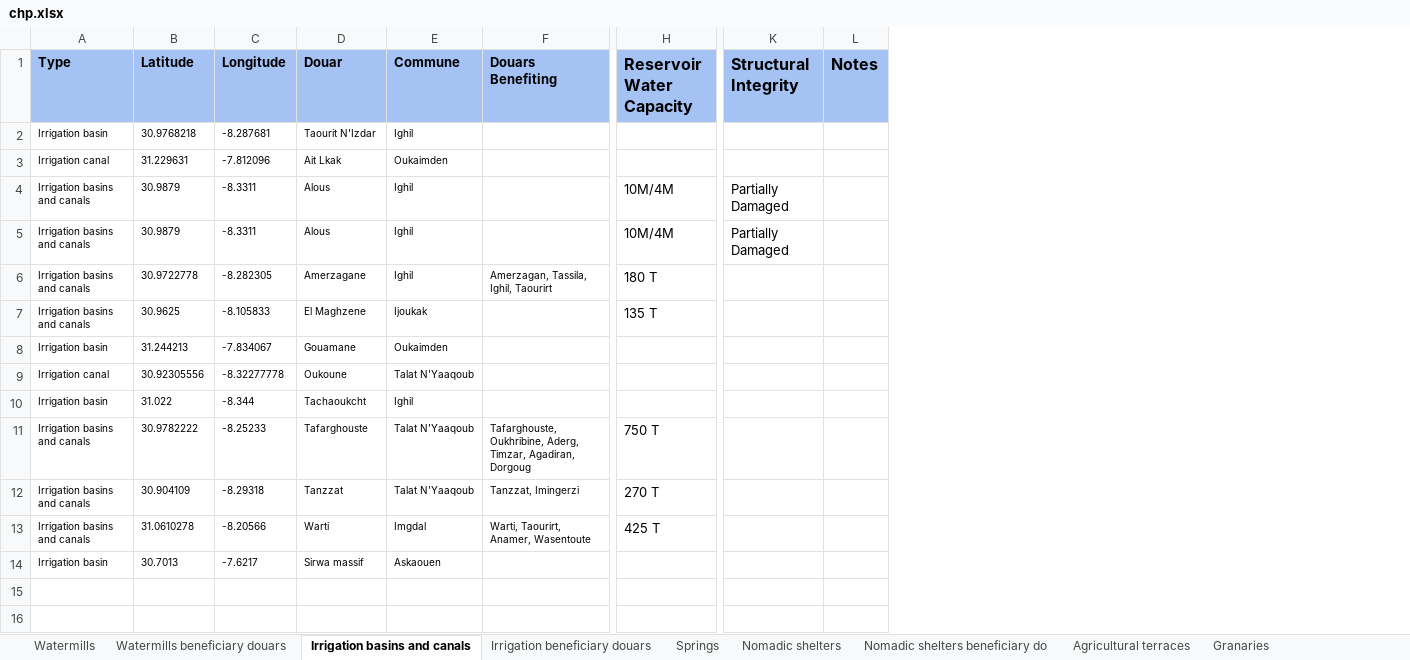
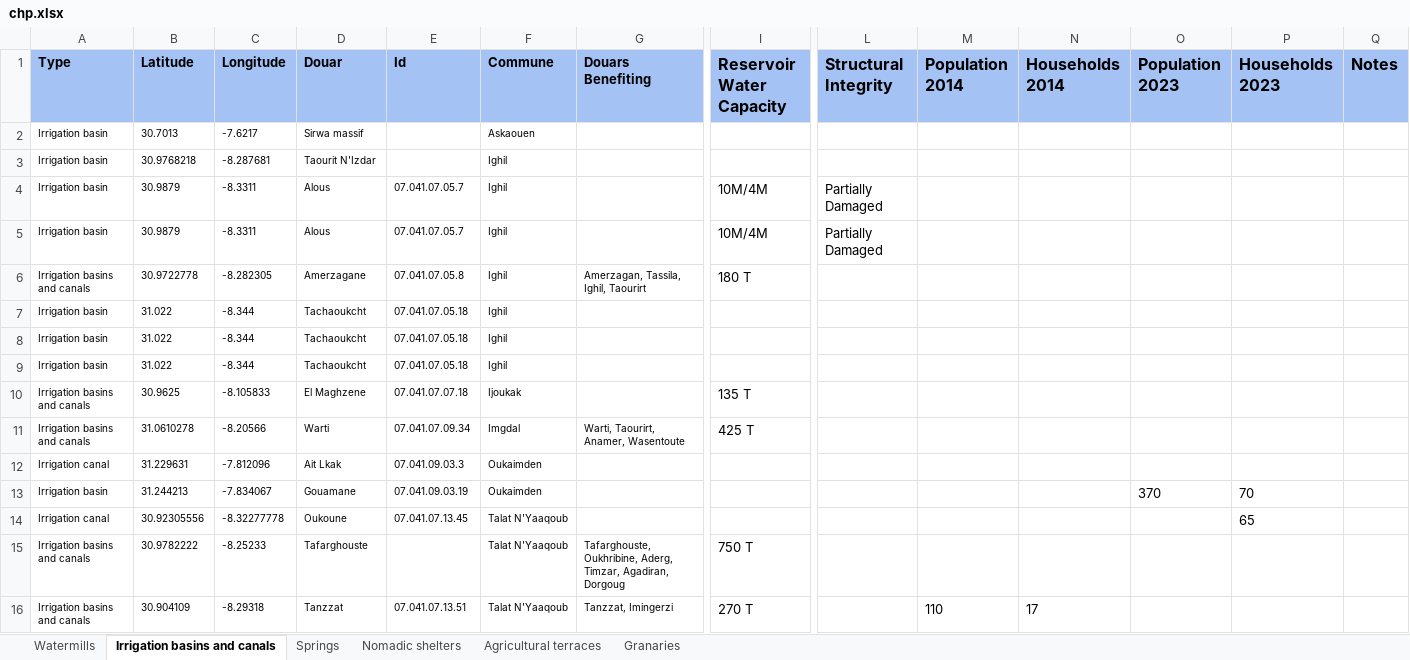
Before and after one commit to ShaimedxHiba/gdf_activities_dashboard, an Excel workbook: data/chp.xlsx, sheet Irrigation basins and canals, drawn as a sheet; only a part is shown, gaps mark what is left out; values as stored, in another font and other column widths than the file's, no borders; removed rows and columns are numbered as before the commit, all else as after; rows hold the shown columns only; the diff names each change by its address in the sheet, - before the commit and + after, or states it on an @@ line.

```diff
--- a/data/chp.xlsx (sheet Irrigation basins and canals)
+++ b/data/chp.xlsx (sheet Irrigation basins and canals)
@@ sheet tab hidden: Watermills beneficiary douars @@
@@ sheet tab hidden: Irrigation beneficiary douars @@
@@ sheet tab hidden: Nomadic shelters beneficiary do @@
+column E (Id), rows 12-16: 07.041.09.03.3 | 07.041.09.03.19 | 07.041.07.13.45 |  | 07.041.07.13.51
+column M (Population 2014), row 16: 110
+column N (Households 2014), row 16: 17
+column O (Population 2023), row 13: 370
+column P (Households 2023), rows 13-14: 70 | 65
@@ row 14 moved to row 2: Irrigation basin @@
+row 4: Irrigation basin | 30.9879 | -8.3311 | Alous | 07.041.07.05.7 | Ighil |  | 10M/4M | Partially Damaged
+row 5: Irrigation basin | 30.9879 | -8.3311 | Alous | 07.041.07.05.7 | Ighil |  | 10M/4M | Partially Damaged
@@ row 10 moved to row 7: Irrigation basin @@
+row 8: Irrigation basin | 31.022 | -8.344 | Tachaoukcht | 07.041.07.05.18 | Ighil
+row 9: Irrigation basin | 31.022 | -8.344 | Tachaoukcht | 07.041.07.05.18 | Ighil
@@ row 7 moved to row 10: Irrigation basins and canals @@
@@ row 13 moved to row 11: Irrigation basins and canals @@
-row 4: Irrigation basins and canals | 30.9879 | -8.3311 | Alous | Ighil |  | 10M/4M | Partially Damaged
-row 5: Irrigation basins and canals | 30.9879 | -8.3311 | Alous | Ighil |  | 10M/4M | Partially Damaged
```
Also changed, not shown: sheet Watermills, sheet Nomadic shelters, sheet Agricultural terraces, sheet Granaries, sheet Springs, hidden cells.
